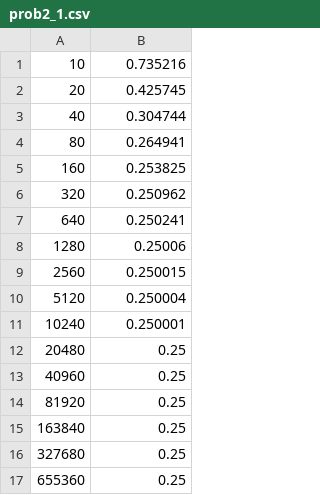
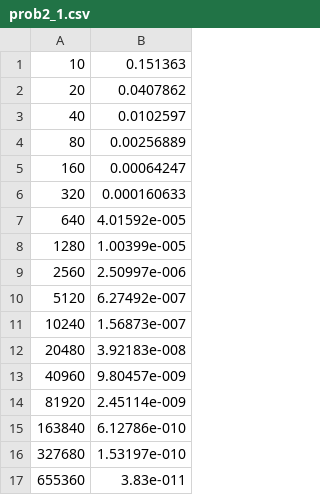
Before and after one commit to richardsongqc/COMP6351-Assignment, a CSV file: Problem2_1/prob2_1.csv, drawn as a sheet.

```diff
--- a/Problem2_1/prob2_1.csv
+++ b/Problem2_1/prob2_1.csv
@@ -1,17 +1,17 @@
-    10,       0.735216
-    20,       0.425745
-    40,       0.304744
-    80,       0.264941
-   160,       0.253825
-   320,       0.250962
-   640,       0.250241
-  1280,        0.25006
-  2560,       0.250015
-  5120,       0.250004
- 10240,       0.250001
- 20480,           0.25
- 40960,           0.25
- 81920,           0.25
-163840,           0.25
-327680,           0.25
-655360,           0.25
+    10,            0.151363
+    20,           0.0407862
+    40,           0.0102597
+    80,          0.00256889
+   160,          0.00064247
+   320,         0.000160633
+   640,        4.01592e-005
+  1280,        1.00399e-005
+  2560,        2.50997e-006
+  5120,        6.27492e-007
+ 10240,        1.56873e-007
+ 20480,        3.92183e-008
+ 40960,        9.80457e-009
+ 81920,        2.45114e-009
+163840,        6.12786e-010
+327680,        1.53197e-010
+655360,           3.83e-011
```
Also changed, not shown: 2 other files.
